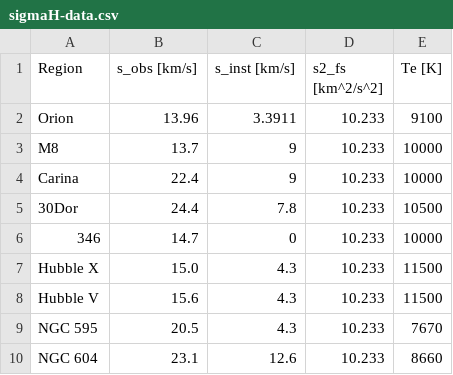
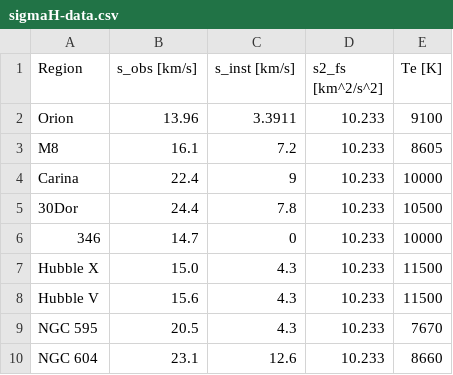
Before and after one commit to JavGVastro/PhD.Paper, a CSV file: analysis-results/sigmaH-data.csv, drawn as a sheet.

```diff
--- a/analysis-results/sigmaH-data.csv
+++ b/analysis-results/sigmaH-data.csv
@@ -2,3 +2,3 @@ Region,s_obs [km/s],s_inst [km/s],s2_fs [km^2/s^2],Te [K]
 Orion,13.96,3.3911,10.233,9100
-M8,13.7,9,10.233,10000
+M8,16.1,7.2,10.233,8605
 Carina,22.4,9,10.233,10000
```
Also changed, not shown: analysis-results/property-regions-data.csv, 9 other files.
